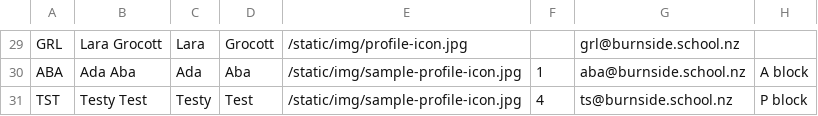
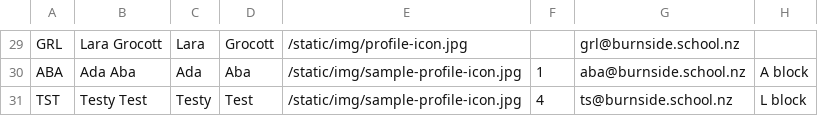
Before and after one commit to IsaacYao20036/DT_photoboard, a CSV file: app/photoboard.csv, drawn as a sheet; only a part is shown, gaps mark what is left out.

```diff
--- a/app/photoboard.csv
+++ b/app/photoboard.csv
@@ -30,2 +30,2 @@ GRL,Lara Grocott,Lara,Grocott,/static/img/profile-icon.jpg,,grl@burnside.school.
 ABA,Ada Aba,Ada,Aba,/static/img/sample-profile-icon.jpg,1,aba@burnside.school.nz,A block
-TST,Testy Test,Testy,Test,/static/img/sample-profile-icon.jpg,4,ts@burnside.school.nz,P block
+TST,Testy Test,Testy,Test,/static/img/sample-profile-icon.jpg,4,ts@burnside.school.nz,L block
```
Also changed, not shown: 3 other files.
